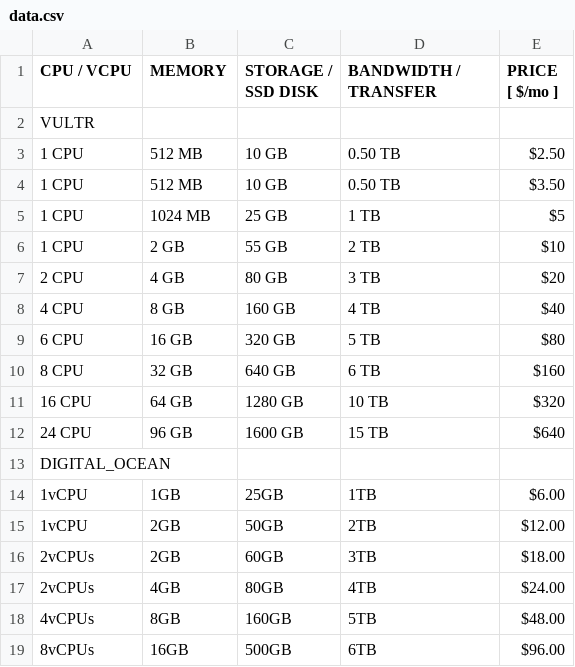
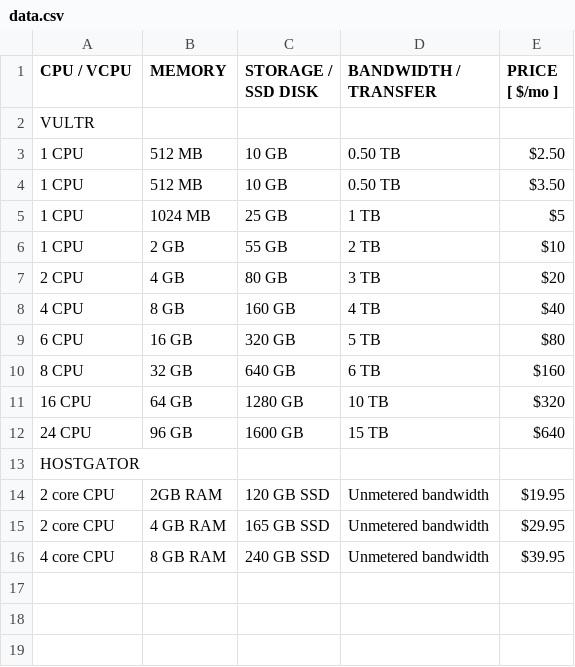
Before and after one commit to danbailo/desafio-digesto, a CSV file: output/data.csv, drawn as a sheet.

Commit message:
arquivos com os dados da digitalocean removidos e adicionados da hostgator

```diff
--- a/output/data.csv
+++ b/output/data.csv
@@ -12,8 +12,5 @@ VULTR
 24 CPU,96 GB,1600 GB,15 TB,$640
-DIGITAL_OCEAN
-1vCPU,1GB,25GB,1TB,$6.00
-1vCPU,2GB,50GB,2TB,$12.00
-2vCPUs,2GB,60GB,3TB,$18.00
-2vCPUs,4GB,80GB,4TB,$24.00
-4vCPUs,8GB,160GB,5TB,$48.00
-8vCPUs,16GB,500GB,6TB,$96.00
+HOSTGATOR
+2 core CPU,2GB RAM,120 GB SSD,Unmetered bandwidth,$19.95
+2 core CPU,4 GB RAM,165 GB SSD,Unmetered bandwidth,$29.95
+4 core CPU,8 GB RAM,240 GB SSD,Unmetered bandwidth,$39.95
```
Also changed, not shown: 1 other file.
